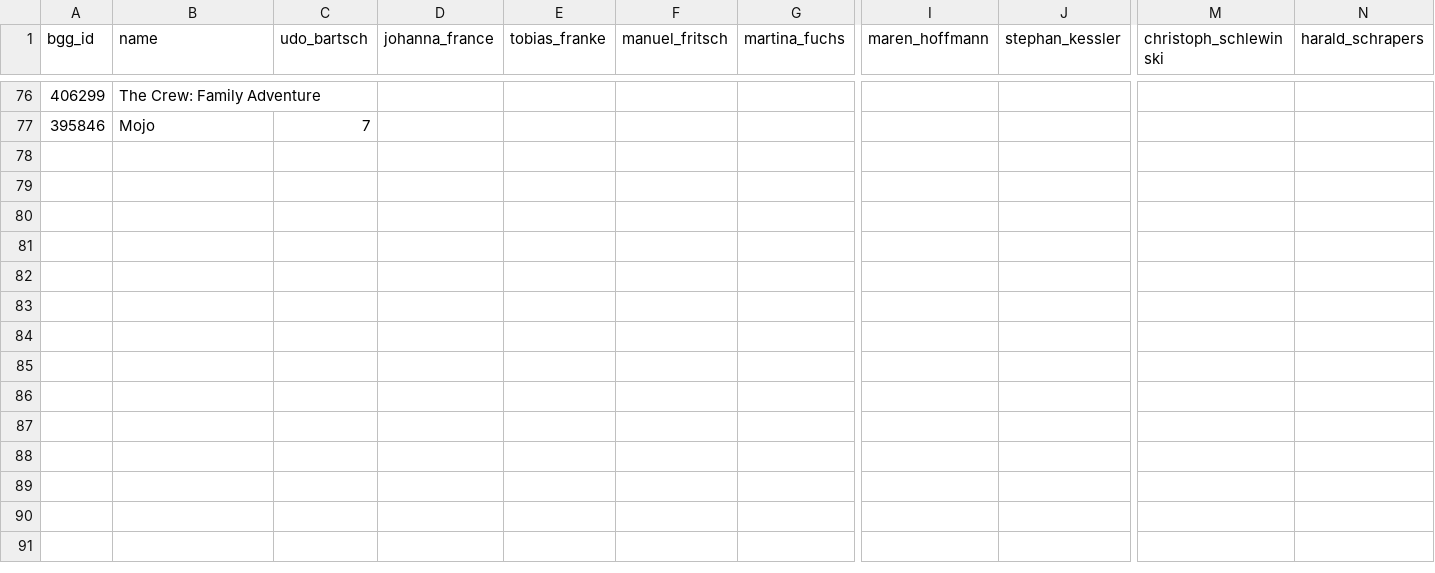
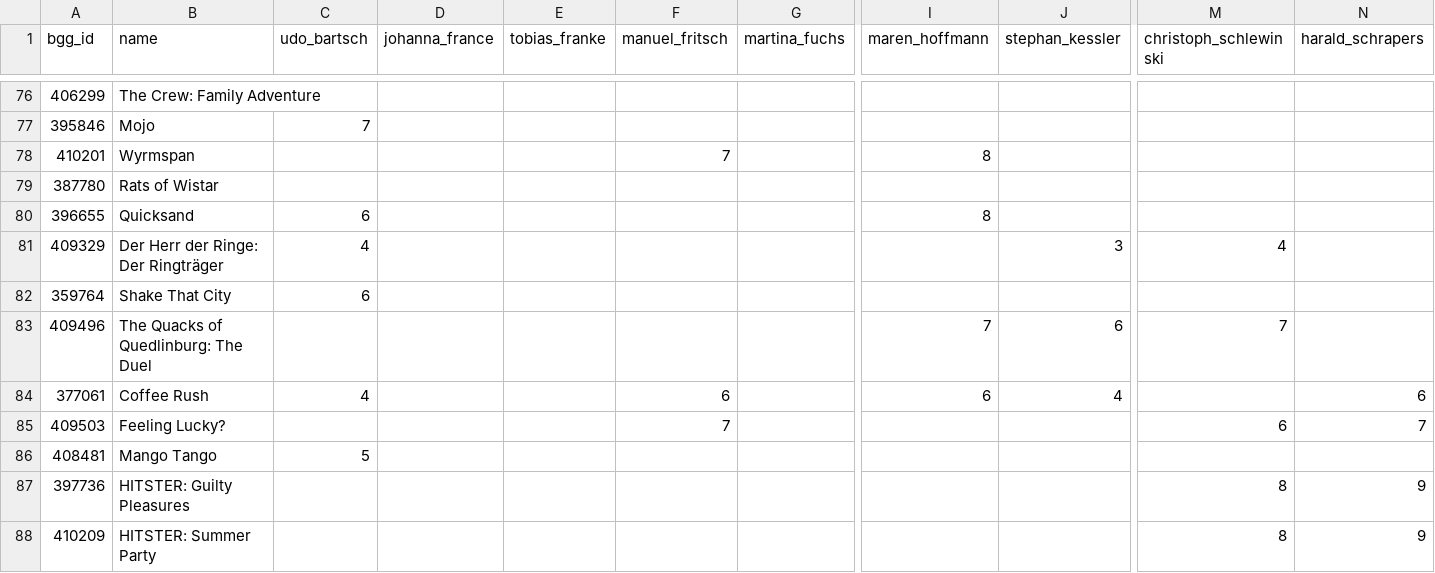
Before and after one commit to recommend-games/spiel-des-jahres, a CSV file: data/2025/reviews.csv, drawn as a sheet; only a part is shown, gaps mark what is left out; rows hold the shown columns only; the diff names each change by its address in the sheet, - before the commit and + after, or states it on an @@ line.

Commit message:
Reviews from Spielbox 4/2024

```diff
--- a/data/2025/reviews.csv
+++ b/data/2025/reviews.csv
+row 78: 410201 | Wyrmspan |  |  |  | 7 |  | 8
+row 79: 387780 | Rats of Wistar
+row 80: 396655 | Quicksand | 6 |  |  |  |  | 8
+row 81: 409329 | Der Herr der Ringe: Der Ringträger | 4 |  |  |  |  |  | 3 | 4
+row 82: 359764 | Shake That City | 6
+row 83: 409496 | The Quacks of Quedlinburg: The Duel |  |  |  |  |  | 7 | 6 | 7
+row 84: 377061 | Coffee Rush | 4 |  |  | 6 |  | 6 | 4 |  | 6
+row 85: 409503 | Feeling Lucky? |  |  |  | 7 |  |  |  | 6 | 7
+row 86: 408481 | Mango Tango | 5
+row 87: 397736 | HITSTER: Guilty Pleasures |  |  |  |  |  |  |  | 8 | 9
+row 88: 410209 | HITSTER: Summer Party |  |  |  |  |  |  |  | 8 | 9
```
